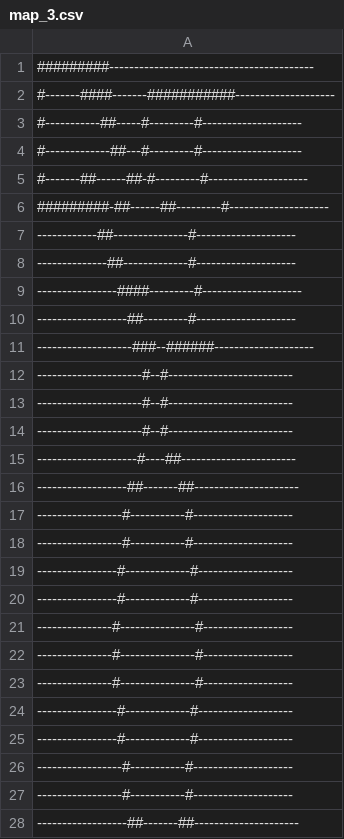
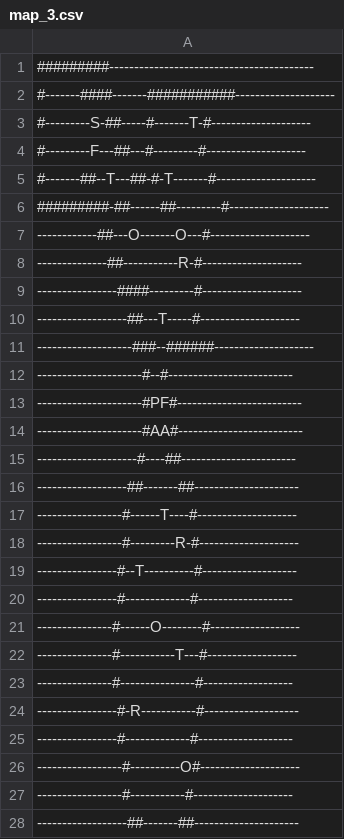
Before and after one commit to piotrpoloczek/PythonRougelikeGame, a CSV file: maps/map_3.csv, drawn as a sheet; only a part is shown.

```diff
--- a/maps/map_3.csv
+++ b/maps/map_3.csv
@@ -2,26 +2,26 @@
 #-------####-------###########--------------------
-#-----------##-----#---------#--------------------
-#-------------##---#---------#--------------------
-#-------##------##-#---------#--------------------
+#---------S-##-----#-------T-#--------------------
+#---------F---##---#---------#--------------------
+#-------##--T---##-#-T-------#--------------------
 #########-##------##---------#--------------------
-------------##---------------#--------------------
---------------##-------------#--------------------
+------------##---O-------O---#--------------------
+--------------##-----------R-#--------------------
 ----------------####---------#--------------------
-------------------##---------#--------------------
+------------------##---T-----#--------------------
 -------------------###--######--------------------
 ---------------------#--#-------------------------
----------------------#--#-------------------------
----------------------#--#-------------------------
+---------------------#PF#-------------------------
+---------------------#AA#-------------------------
 --------------------#----##-----------------------
 ------------------##-------##---------------------
------------------#-----------#--------------------
------------------#-----------#--------------------
+-----------------#------T----#--------------------
+-----------------#---------R-#--------------------
+----------------#--T----------#-------------------
 ----------------#-------------#-------------------
+---------------#------O--------#------------------
+---------------#-----------T---#------------------
+---------------#---------------#------------------
+----------------#-R-----------#-------------------
 ----------------#-------------#-------------------
----------------#---------------#------------------
----------------#---------------#------------------
----------------#---------------#------------------
-----------------#-------------#-------------------
-----------------#-------------#-------------------
------------------#-----------#--------------------
+-----------------#----------O#--------------------
 -----------------#-----------#--------------------
```
Also changed, not shown: maps/map_1.csv, maps/map_2.csv, 1 other file.
